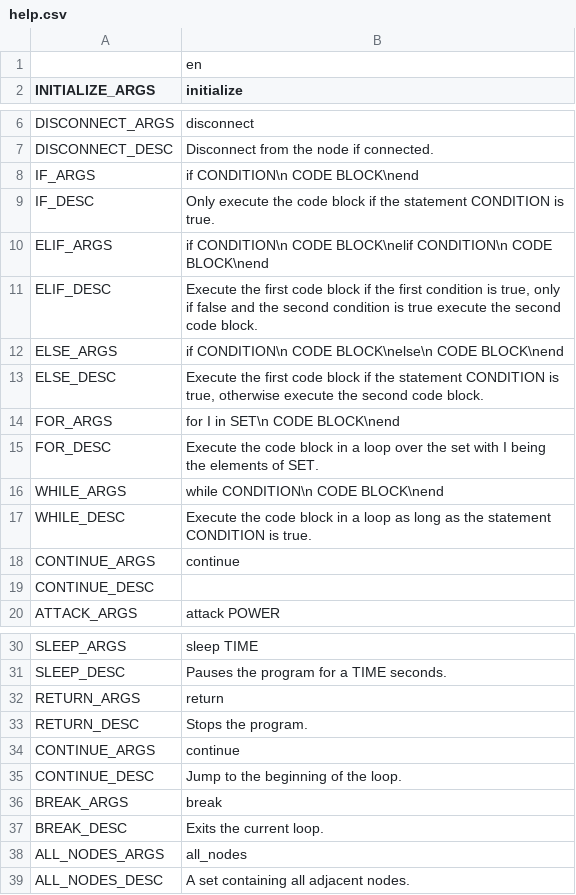
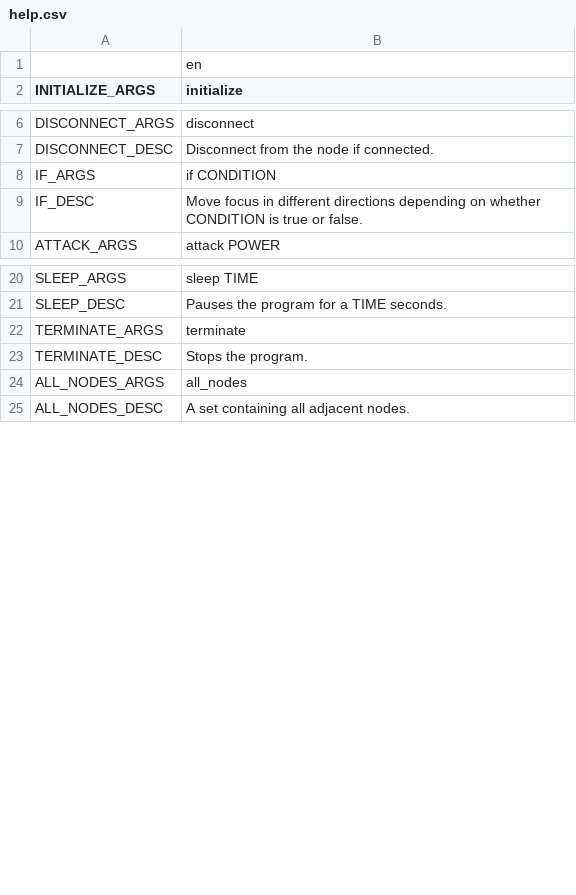
Before and after one commit to V-ktor/HC, a CSV file: translations/help.csv, drawn as a sheet; only a part is shown, gaps mark what is left out.

```diff
--- a/translations/help.csv
+++ b/translations/help.csv
@@ -7,14 +7,4 @@ DISCONNECT_ARGS,"disconnect"
 DISCONNECT_DESC,"Disconnect from the node if connected."
-IF_ARGS,"if CONDITION\n    CODE BLOCK\nend"
-IF_DESC,"Only execute the code block if the statement CONDITION is true."
-ELIF_ARGS,"if CONDITION\n    CODE BLOCK\nelif CONDITION\n    CODE BLOCK\nend"
-ELIF_DESC,"Execute the first code block if the first condition is true, only if false and the second condition is true execute the second code block."
-ELSE_ARGS,"if CONDITION\n    CODE BLOCK\nelse\n    CODE BLOCK\nend"
-ELSE_DESC,"Execute the first code block if the statement CONDITION is true, otherwise execute the second code block."
-FOR_ARGS,"for I in SET\n    CODE BLOCK\nend"
-FOR_DESC,"Execute the code block in a loop over the set with I being the elements of SET."
-WHILE_ARGS,"while CONDITION\n    CODE BLOCK\nend"
-WHILE_DESC,"Execute the code block in a loop as long as the statement CONDITION is true."
-CONTINUE_ARGS,"continue"
-CONTINUE_DESC,""
+IF_ARGS,"if CONDITION"
+IF_DESC,"Move focus in different directions depending on whether CONDITION is true or false."
 ATTACK_ARGS,"attack POWER"
@@ -31,8 +21,4 @@ SLEEP_ARGS,"sleep TIME"
 SLEEP_DESC,"Pauses the program for a TIME seconds."
-RETURN_ARGS,"return"
-RETURN_DESC,"Stops the program."
-CONTINUE_ARGS,"continue"
-CONTINUE_DESC,"Jump to the beginning of the loop."
-BREAK_ARGS,"break"
-BREAK_DESC,"Exits the current loop."
+TERMINATE_ARGS,"terminate"
+TERMINATE_DESC,"Stops the program."
 ALL_NODES_ARGS,"all_nodes"
```
Also changed, not shown: 1 other file.
